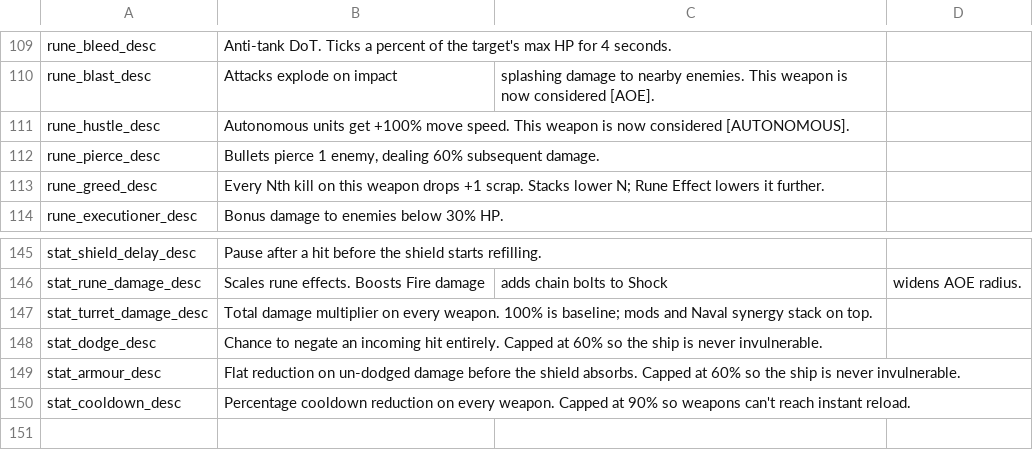
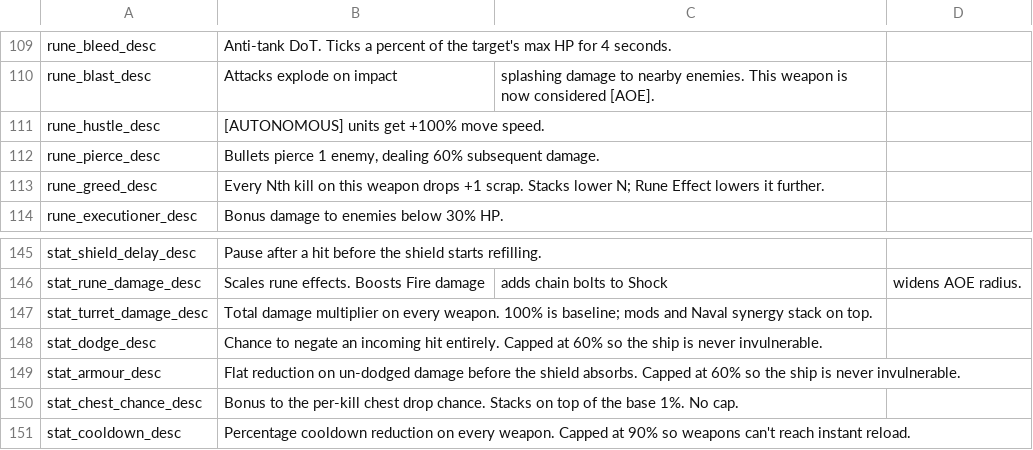
Before and after one commit to matt-neave/ship-corner-game, a CSV file: data/translations.csv, drawn as a sheet; only a part is shown, gaps mark what is left out.

```diff
--- a/data/translations.csv
+++ b/data/translations.csv
@@ -110,3 +110,3 @@ rune_bleed_desc,Anti-tank DoT. Ticks a percent of the target's max HP for 4 seco
 rune_blast_desc,Attacks explode on impact, splashing damage to nearby enemies. This weapon is now considered [AOE].
-rune_hustle_desc,Autonomous units get +100% move speed. This weapon is now considered [AUTONOMOUS].
+rune_hustle_desc,[AUTONOMOUS] units get +100% move speed.
 rune_pierce_desc,"Bullets pierce 1 enemy, dealing 60% subsequent damage."
@@ -149,2 +149,3 @@ stat_dodge_desc,Chance to negate an incoming hit entirely. Capped at 60% so the
 stat_armour_desc,Flat reduction on un-dodged damage before the shield absorbs. Capped at 60% so the ship is never invulnerable.
+stat_chest_chance_desc,Bonus to the per-kill chest drop chance. Stacks on top of the base 1%. No cap.
 stat_cooldown_desc,Percentage cooldown reduction on every weapon. Capped at 90% so weapons can't reach instant reload.
```
Also changed, not shown: 37 other files.
